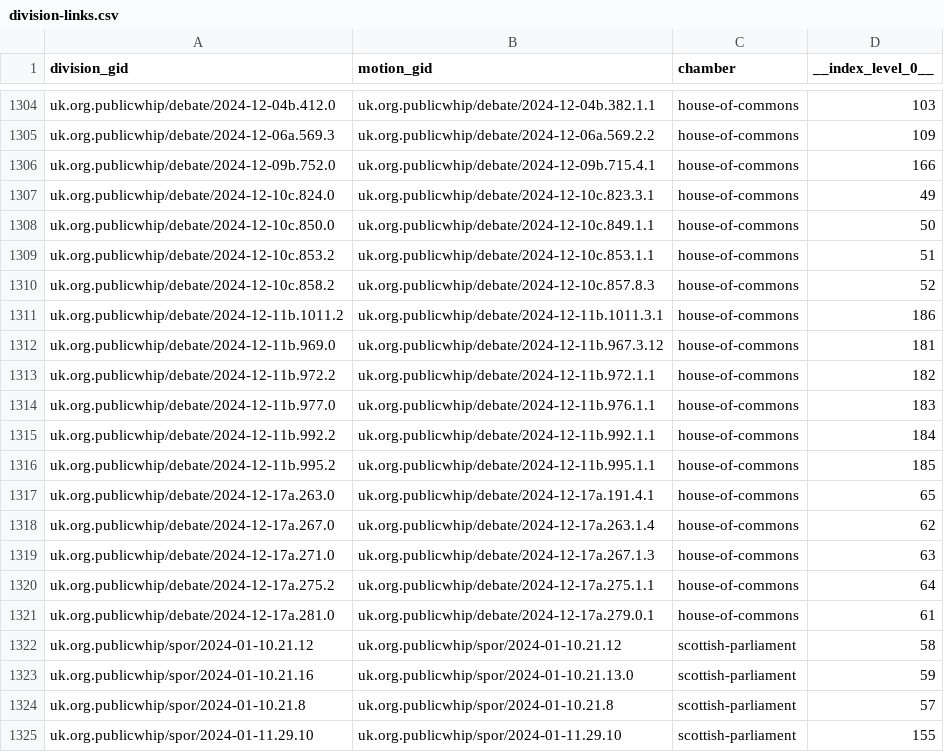
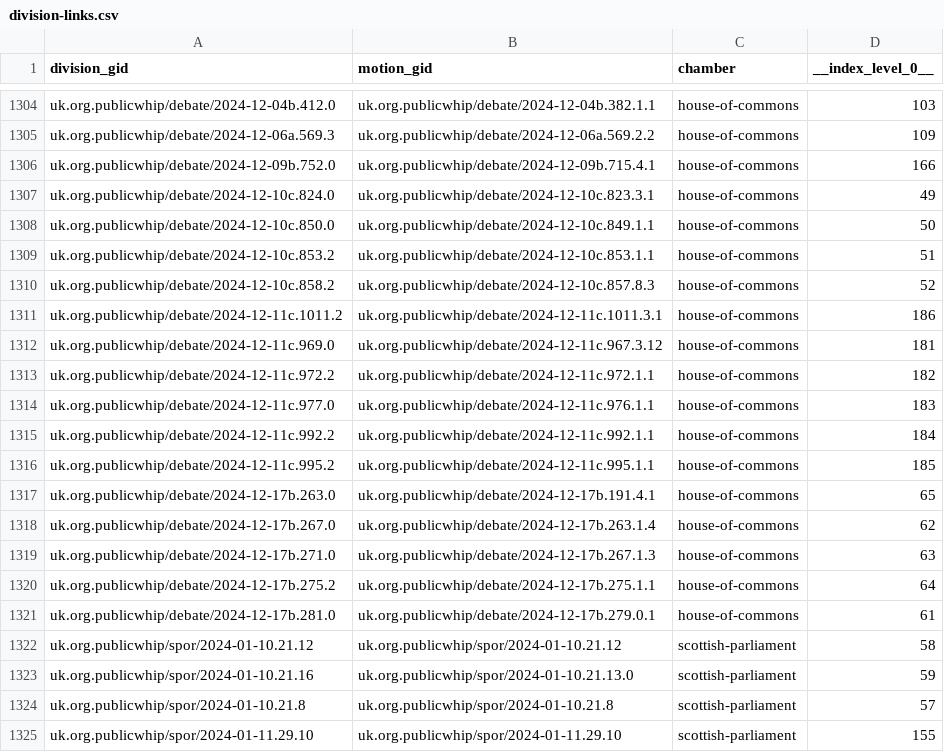
Before and after one commit to mysociety/parl-motion-detector, a CSV file: docs/data/parliamentary_motions/0.1.0/division-links.csv, drawn as a sheet; only a part is shown, gaps mark what is left out.

```diff
--- a/docs/data/parliamentary_motions/0.1.0/division-links.csv
+++ b/docs/data/parliamentary_motions/0.1.0/division-links.csv
@@ -1310,13 +1310,13 @@ uk.org.publicwhip/debate/2024-12-10c.853.2,uk.org.publicwhip/debate/2024-12-10c.
 uk.org.publicwhip/debate/2024-12-10c.858.2,uk.org.publicwhip/debate/2024-12-10c.857.8.3,house-of-commons,52
-uk.org.publicwhip/debate/2024-12-11b.1011.2,uk.org.publicwhip/debate/2024-12-11b.1011.3.1,house-of-commons,186
-uk.org.publicwhip/debate/2024-12-11b.969.0,uk.org.publicwhip/debate/2024-12-11b.967.3.12,house-of-commons,181
-uk.org.publicwhip/debate/2024-12-11b.972.2,uk.org.publicwhip/debate/2024-12-11b.972.1.1,house-of-commons,182
-uk.org.publicwhip/debate/2024-12-11b.977.0,uk.org.publicwhip/debate/2024-12-11b.976.1.1,house-of-commons,183
-uk.org.publicwhip/debate/2024-12-11b.992.2,uk.org.publicwhip/debate/2024-12-11b.992.1.1,house-of-commons,184
-uk.org.publicwhip/debate/2024-12-11b.995.2,uk.org.publicwhip/debate/2024-12-11b.995.1.1,house-of-commons,185
-uk.org.publicwhip/debate/2024-12-17a.263.0,uk.org.publicwhip/debate/2024-12-17a.191.4.1,house-of-commons,65
-uk.org.publicwhip/debate/2024-12-17a.267.0,uk.org.publicwhip/debate/2024-12-17a.263.1.4,house-of-commons,62
-uk.org.publicwhip/debate/2024-12-17a.271.0,uk.org.publicwhip/debate/2024-12-17a.267.1.3,house-of-commons,63
-uk.org.publicwhip/debate/2024-12-17a.275.2,uk.org.publicwhip/debate/2024-12-17a.275.1.1,house-of-commons,64
-uk.org.publicwhip/debate/2024-12-17a.281.0,uk.org.publicwhip/debate/2024-12-17a.279.0.1,house-of-commons,61
+uk.org.publicwhip/debate/2024-12-11c.1011.2,uk.org.publicwhip/debate/2024-12-11c.1011.3.1,house-of-commons,186
+uk.org.publicwhip/debate/2024-12-11c.969.0,uk.org.publicwhip/debate/2024-12-11c.967.3.12,house-of-commons,181
+uk.org.publicwhip/debate/2024-12-11c.972.2,uk.org.publicwhip/debate/2024-12-11c.972.1.1,house-of-commons,182
+uk.org.publicwhip/debate/2024-12-11c.977.0,uk.org.publicwhip/debate/2024-12-11c.976.1.1,house-of-commons,183
+uk.org.publicwhip/debate/2024-12-11c.992.2,uk.org.publicwhip/debate/2024-12-11c.992.1.1,house-of-commons,184
+uk.org.publicwhip/debate/2024-12-11c.995.2,uk.org.publicwhip/debate/2024-12-11c.995.1.1,house-of-commons,185
+uk.org.publicwhip/debate/2024-12-17b.263.0,uk.org.publicwhip/debate/2024-12-17b.191.4.1,house-of-commons,65
+uk.org.publicwhip/debate/2024-12-17b.267.0,uk.org.publicwhip/debate/2024-12-17b.263.1.4,house-of-commons,62
+uk.org.publicwhip/debate/2024-12-17b.271.0,uk.org.publicwhip/debate/2024-12-17b.267.1.3,house-of-commons,63
+uk.org.publicwhip/debate/2024-12-17b.275.2,uk.org.publicwhip/debate/2024-12-17b.275.1.1,house-of-commons,64
+uk.org.publicwhip/debate/2024-12-17b.281.0,uk.org.publicwhip/debate/2024-12-17b.279.0.1,house-of-commons,61
 uk.org.publicwhip/spor/2024-01-10.21.12,uk.org.publicwhip/spor/2024-01-10.21.12,scottish-parliament,58
```
Also changed, not shown: docs/data/parliamentary_motions/0.1/division-links.csv, docs/data/parliamentary_motions/0/division-links.csv, 52 other files.
